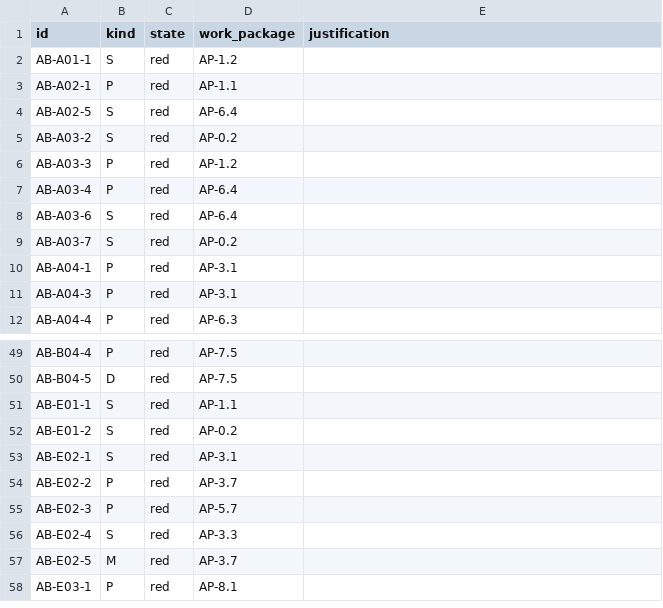
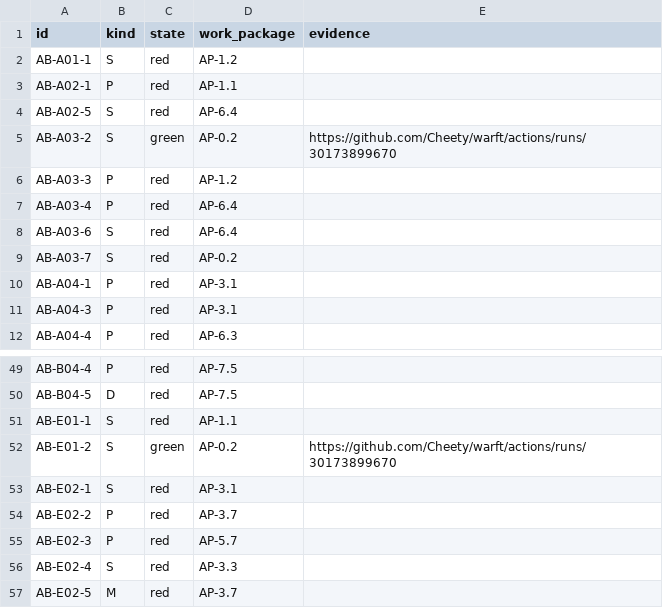
Before and after one commit to Cheety/warft, a TSV file: acceptance/registry.tsv, drawn as a sheet; only a part is shown, gaps mark what is left out; the shorter side is filled out with more unchanged rows.

Commit message:
AB-A03-2 and AB-E01-2 green: the image builds reproducibly
Run 12: "3 artifacts, bit-identical across both passes." Twelve runs after
the first, the build environment does what AP-0.2 asks.

  https://github.com/Cheety/warft/actions/runs/30173899670

AB-A03-2 ("built twice, bit-identical") is evidenced directly by that run:
the whole-disk image, the split root partition and the manifest all match
across a networked pass and an offline one.

AB-E01-2 ("package snapshot held fixed, a rebuild is bit-identical") rests on
more than one run. The manifest hash 9d845a65... is unchanged across runs 10,
11 and 12 -- three separate runner VMs, three commits, a quarter of an hour
apart. That is the pin holding over time, which is what the row asks about
and what two passes side by side cannot show.

AB-A03-7 stays red. The SBOM half is met and collected as an artifact; the
signature half waits on a ruling about where the private key lives.

The registry gained an evidence column, and a green row without one is
rejected. A state that can be asserted rather than shown is the explanation
Q-02 rejects, wearing the colour of a result -- and the instrument that
measures Q-02 should be the last place that is possible. Verified by trying
it: setting AB-A03-2 green with an empty evidence column exits 1.

```diff
--- a/acceptance/registry.tsv
+++ b/acceptance/registry.tsv
@@ -1,2 +1,2 @@
-id	kind	state	work_package	justification
+id	kind	state	work_package	evidence
 AB-A01-1	S	red	AP-1.2	
@@ -4,3 +4,3 @@ AB-A02-1	P	red	AP-1.1
 AB-A02-5	S	red	AP-6.4	
-AB-A03-2	S	red	AP-0.2	
+AB-A03-2	S	green	AP-0.2	https://github.com/Cheety/warft/actions/runs/30173899670
 AB-A03-3	P	red	AP-1.2	
@@ -51,3 +51,3 @@ AB-B04-5	D	red	AP-7.5
 AB-E01-1	S	red	AP-1.1	
-AB-E01-2	S	red	AP-0.2	
+AB-E01-2	S	green	AP-0.2	https://github.com/Cheety/warft/actions/runs/30173899670
 AB-E02-1	S	red	AP-3.1	
```
Also changed, not shown: 2 other files.
